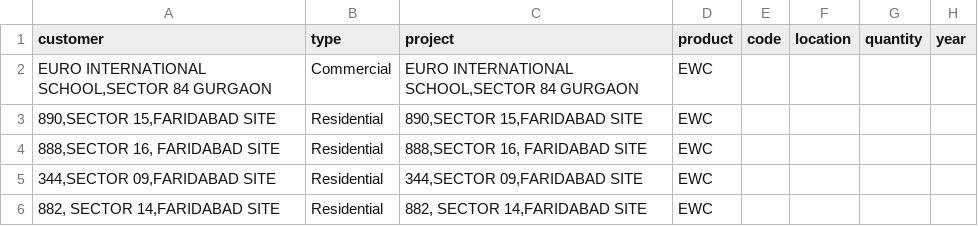
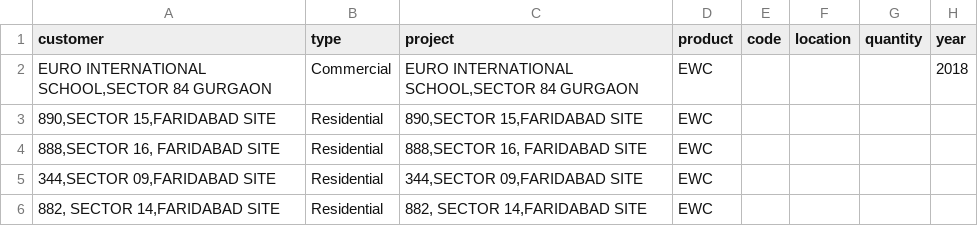
Before and after one commit to parasKumarSahu/Rails5-Website, a CSV file: db/data/references.csv, drawn as a sheet; only a part is shown.

Commit message:
References data imported!

```diff
--- a/db/data/references.csv
+++ b/db/data/references.csv
@@ -1,3 +1,3 @@
 customer,type,project,product,code,location,quantity,year
-"EURO INTERNATIONAL SCHOOL,SECTOR 84 GURGAON ",Commercial,"EURO INTERNATIONAL SCHOOL,SECTOR 84 GURGAON ",EWC, ,,,
+"EURO INTERNATIONAL SCHOOL,SECTOR 84 GURGAON ",Commercial,"EURO INTERNATIONAL SCHOOL,SECTOR 84 GURGAON ",EWC, ,,,2018
 "890,SECTOR 15,FARIDABAD SITE ",Residential,"890,SECTOR 15,FARIDABAD SITE ",EWC,,,,
```
Also changed, not shown: 2 other files.
